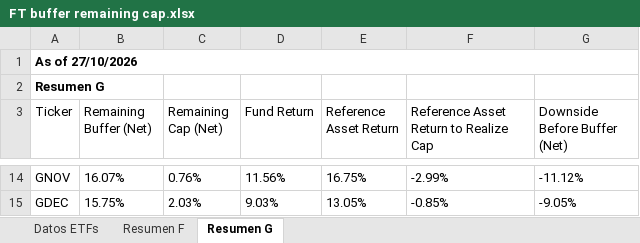
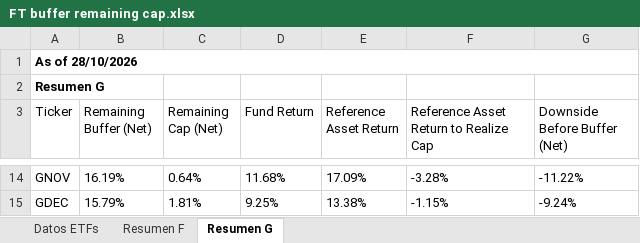
Before and after one commit to Toaderz/Ft-buffer-evolve, an Excel workbook: FT buffer remaining cap.xlsx, sheet Resumen G, drawn as a sheet; only a part is shown, gaps mark what is left out; values as stored, in another font and other column widths than the file's, no borders; table styles not drawn; the diff covers the shown part only; the diff names each change by its address in the sheet, - before the commit and + after, or states it on an @@ line.

```diff
--- a/FT buffer remaining cap.xlsx (sheet Resumen G)
+++ b/FT buffer remaining cap.xlsx (sheet Resumen G)
-A1 (Ticker): As of 27/10/2026
+A1 (Ticker): As of 28/10/2026
-B14 (Remaining Buffer (Net)): 16.07%
+B14 (Remaining Buffer (Net)): 16.19%
-C14 (Remaining Cap (Net)): 0.76%
+C14 (Remaining Cap (Net)): 0.64%
-D14 (Fund Return): 11.56%
+D14 (Fund Return): 11.68%
-E14 (Reference Asset Return): 16.75%
+E14 (Reference Asset Return): 17.09%
-F14: -2.99%
+F14: -3.28%
-G14 (Downside Before Buffer (Net)): -11.12%
+G14 (Downside Before Buffer (Net)): -11.22%
-B15 (Remaining Buffer (Net)): 15.75%
+B15 (Remaining Buffer (Net)): 15.79%
-C15 (Remaining Cap (Net)): 2.03%
+C15 (Remaining Cap (Net)): 1.81%
-D15 (Fund Return): 9.03%
+D15 (Fund Return): 9.25%
-E15 (Reference Asset Return): 13.05%
+E15 (Reference Asset Return): 13.38%
-F15: -0.85%
+F15: -1.15%
-G15 (Downside Before Buffer (Net)): -9.05%
+G15 (Downside Before Buffer (Net)): -9.24%
```
Also changed, not shown: 60 edited cells elsewhere in this sheet, sheet Datos ETFs, sheet Resumen F.
